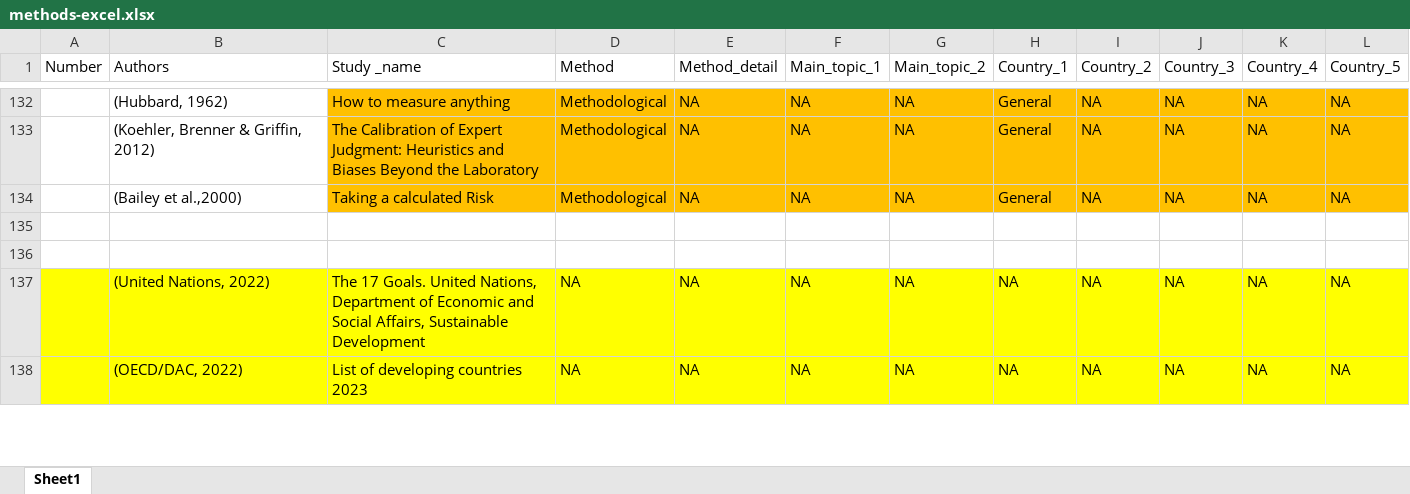
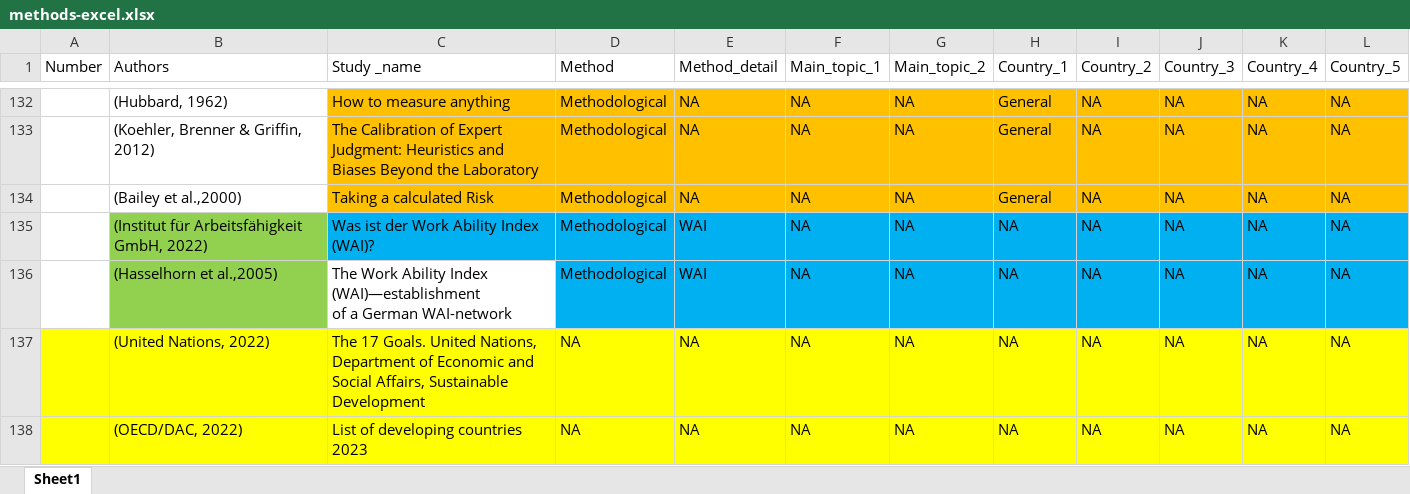
Before and after one commit to AlexandraKrause/Thesis, an Excel workbook: methods-excel.xlsx, sheet Sheet1, drawn as a sheet; only a part is shown, gaps mark what is left out; values as stored, in another font and other column widths than the file's, no borders; rows hold the shown columns only; ↵ is a line break in a cell; the diff covers the shown part only; the diff names each change by its address in the sheet, - before the commit and + after, or states it on an @@ line.

```diff
--- a/methods-excel.xlsx (sheet Sheet1)
+++ b/methods-excel.xlsx (sheet Sheet1)
-row 135: (empty)
+row 135:  | (Institut für Arbeitsfähigkeit GmbH, 2022) | Was ist der Work Ability Index (WAI)? | Methodological | WAI | NA | NA | NA | NA | NA | NA | NA
-B135:B136 fill: none
+B135:B136 fill: #92D050
-C135:L135 fill: none
+C135:L135 fill: #00B0F0
-row 136: (empty)
+row 136:  | (Hasselhorn et al.,2005) | The Work Ability Index (WAI)—establishment ↵ of a German WAI-network | Methodological | WAI | NA | NA | NA | NA | NA | NA | NA
-D136:L136 fill: none
+D136:L136 fill: #00B0F0
```
Also changed, not shown: 25 added rows, 7 removed rows and 3 moved rows elsewhere in this sheet.
